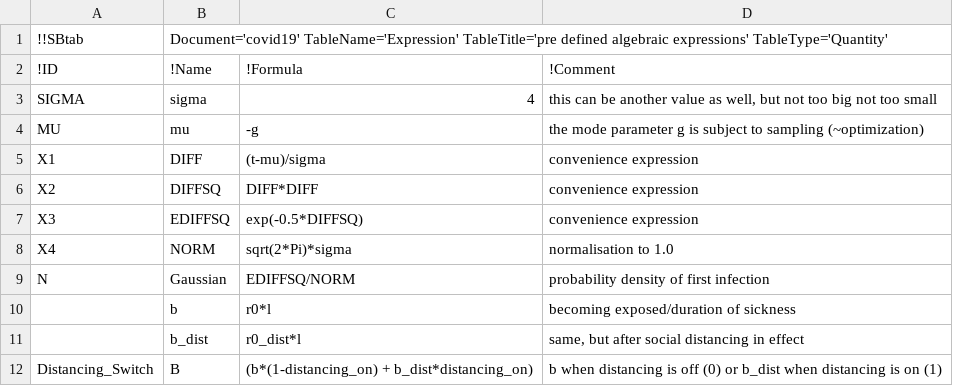
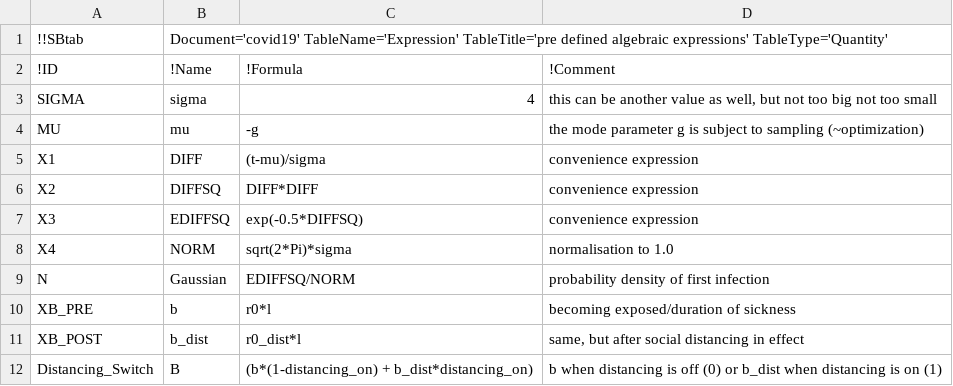
Before and after one commit to a-kramer/COVID19, a TSV file: SBtab/tsv/covid19_Expression.tsv, drawn as a sheet.

```diff
--- a/SBtab/tsv/covid19_Expression.tsv
+++ b/SBtab/tsv/covid19_Expression.tsv
@@ -9,4 +9,4 @@ X4	NORM	sqrt(2*Pi)*sigma	normalisation to 1.0
 N	Gaussian	EDIFFSQ/NORM	probability density of first infection
-	b	r0*l	becoming exposed/duration of sickness
-	b_dist	r0_dist*l	same, but after social distancing in effect
+XB_PRE	b	r0*l	becoming exposed/duration of sickness
+XB_POST	b_dist	r0_dist*l	same, but after social distancing in effect
 Distancing_Switch	B	(b*(1-distancing_on) + b_dist*distancing_on) 	b when distancing is off (0) or b_dist when distancing is on (1)
```
Also changed, not shown: SBtab/tsv/covid19_Experiments.tsv, SBtab/tsv/covid19_Input.tsv, 28 other files.
